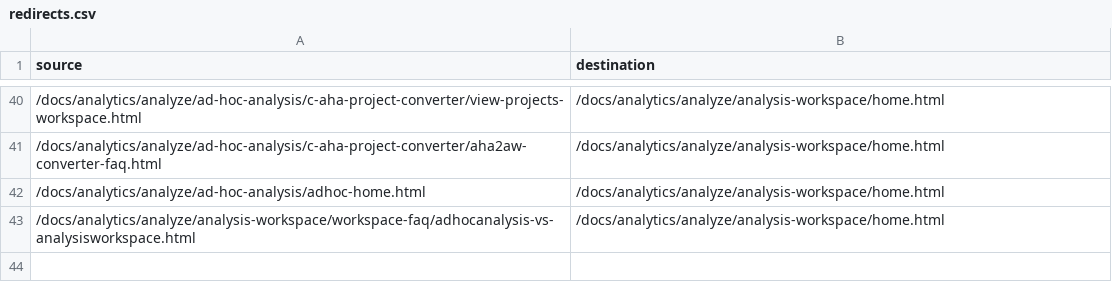
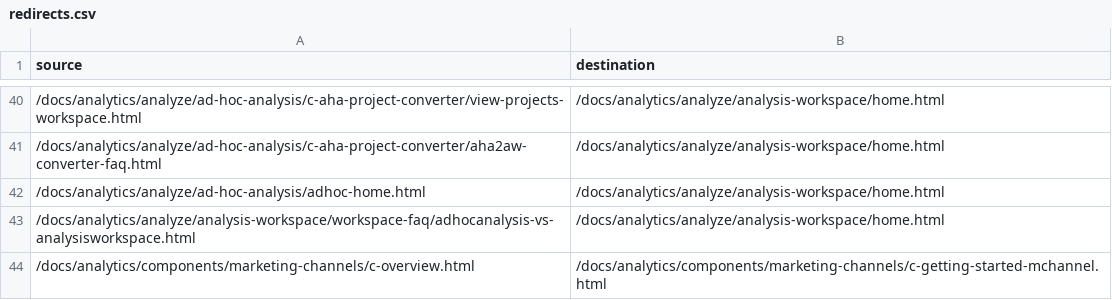
Before and after one commit to StrawberryBe/analytics.de-DE, a CSV file: redirects.csv, drawn as a sheet; only a part is shown, gaps mark what is left out.

Commit message:
Updating Old File for core commit d9b8cb4e838792813519d1ca35bfc0144f99fd66

```diff
--- a/redirects.csv
+++ b/redirects.csv
@@ -43 +43,2 @@ source,destination
 /docs/analytics/analyze/analysis-workspace/workspace-faq/adhocanalysis-vs-analysisworkspace.html,/docs/analytics/analyze/analysis-workspace/home.html
+/docs/analytics/components/marketing-channels/c-overview.html,/docs/analytics/components/marketing-channels/c-getting-started-mchannel.html
```
